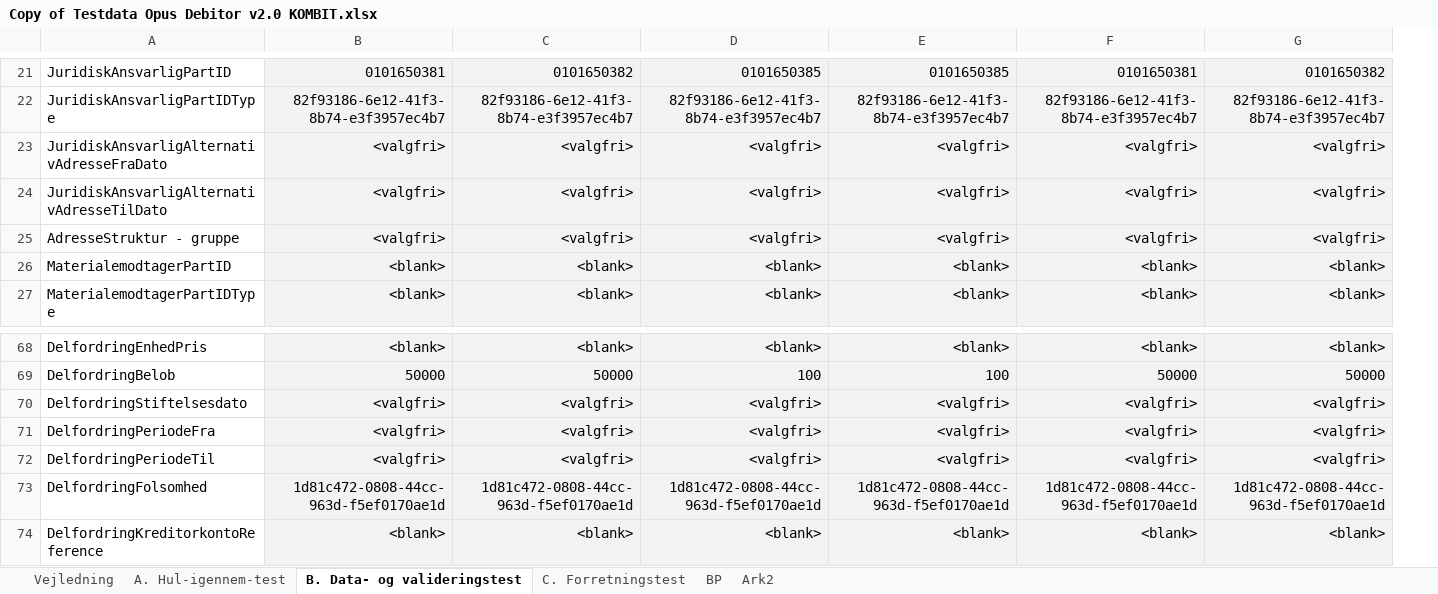
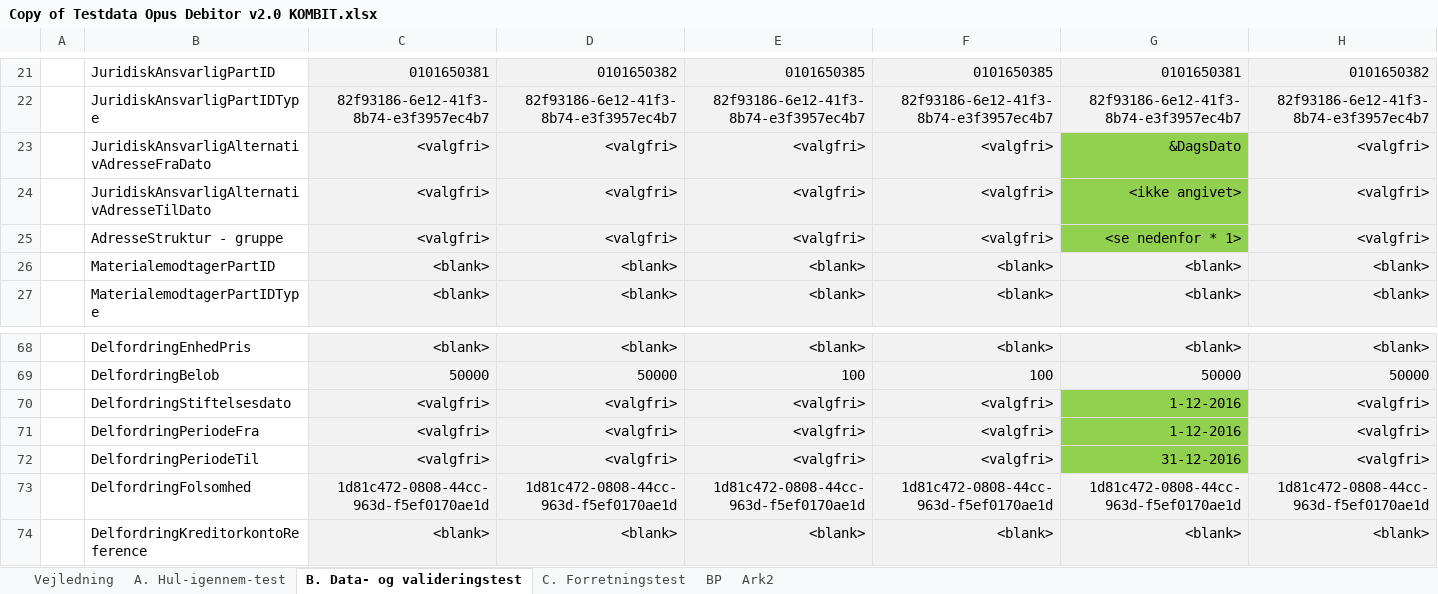
Before and after one commit to KDITestPOC/SOATest, an Excel workbook: SF1590_B ØiR - Afsend debitorregistrering til ØiR (Debitor)/Documentation/Copy of Testdata Opus Debitor v2.0 KOMBIT.xlsx, sheet B. Data- og valideringstest, drawn as a sheet; only a part is shown, gaps mark what is left out; values as stored, in another font and other column widths than the file's, no borders; addresses are those after the commit; the diff covers the shown part only; the diff names each change by its address in the sheet, - before the commit and + after, or states it on an @@ line.

```diff
--- a/SF1590_B ØiR - Afsend debitorregistrering til ØiR (Debitor)/Documentation/Copy of Testdata Opus Debitor v2.0 KOMBIT.xlsx (sheet B. Data- og valideringstest)
+++ b/SF1590_B ØiR - Afsend debitorregistrering til ØiR (Debitor)/Documentation/Copy of Testdata Opus Debitor v2.0 KOMBIT.xlsx (sheet B. Data- og valideringstest)
+column A, empty
-G23: <valgfri>
+G23: &DagsDato
-G23:G25 fill: #F2F2F2
+G23:G25 fill: #92D050
-G24: <valgfri>
+G24: <ikke angivet>
-G25: <valgfri>
+G25: <se nedenfor * 1>
-G70:G71: <valgfri>
+G70:G71: 1-12-2016
-G70:G72 fill: #F2F2F2
+G70:G72 fill: #92D050
-G72: <valgfri>
+G72: 31-12-2016
```
Also changed, not shown: 5 added rows, 10 edited cells and cell formats elsewhere in this sheet, sheet A. Hul-igennem-test.
